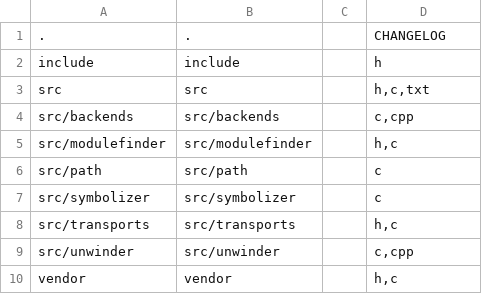
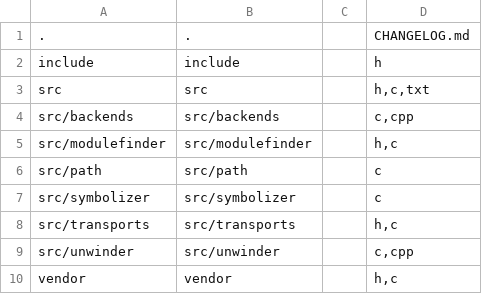
Before and after one commit to nextgis-borsch/lib_sentrynative, a CSV file: opt/folders.csv, drawn as a sheet.

Commit message:
Edited folders.csv

```diff
--- a/opt/folders.csv
+++ b/opt/folders.csv
@@ -1,2 +1,2 @@
-.,.,,CHANGELOG
+.,.,,CHANGELOG.md
 include,include,,h
```
